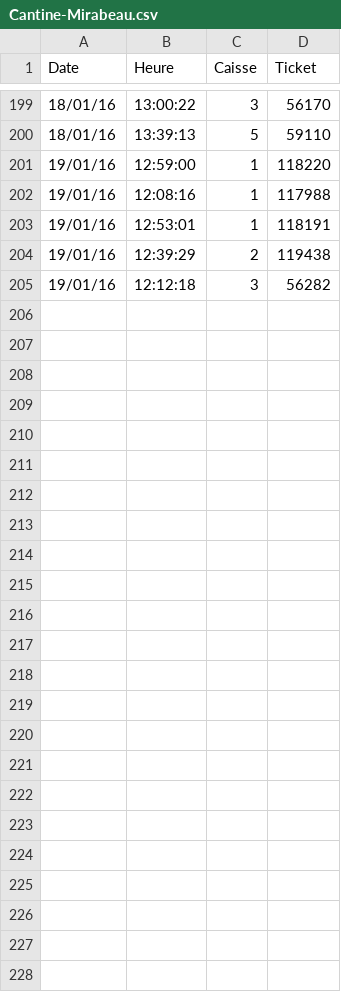
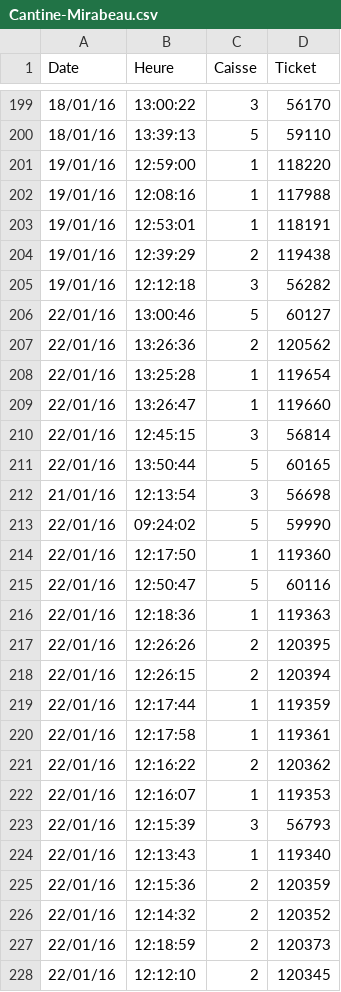
Before and after one commit to julienjego/open-cantine, a CSV file: data/Cantine-Mirabeau.csv, drawn as a sheet; only a part is shown, gaps mark what is left out; the diff names each change by its address in the sheet, - before the commit and + after, or states it on an @@ line.

Commit message:
Update Cantine-Mirabeau.csv

```diff
--- a/data/Cantine-Mirabeau.csv
+++ b/data/Cantine-Mirabeau.csv
+row 206: 22/01/16 | 13:00:46 | 5 | 60127
+row 207: 22/01/16 | 13:26:36 | 2 | 120562
+row 208: 22/01/16 | 13:25:28 | 1 | 119654
+row 209: 22/01/16 | 13:26:47 | 1 | 119660
+row 210: 22/01/16 | 12:45:15 | 3 | 56814
+row 211: 22/01/16 | 13:50:44 | 5 | 60165
+row 212: 21/01/16 | 12:13:54 | 3 | 56698
+row 213: 22/01/16 | 09:24:02 | 5 | 59990
+row 214: 22/01/16 | 12:17:50 | 1 | 119360
+row 215: 22/01/16 | 12:50:47 | 5 | 60116
+row 216: 22/01/16 | 12:18:36 | 1 | 119363
+row 217: 22/01/16 | 12:26:26 | 2 | 120395
+row 218: 22/01/16 | 12:26:15 | 2 | 120394
+row 219: 22/01/16 | 12:17:44 | 1 | 119359
+row 220: 22/01/16 | 12:17:58 | 1 | 119361
+row 221: 22/01/16 | 12:16:22 | 2 | 120362
+row 222: 22/01/16 | 12:16:07 | 1 | 119353
+row 223: 22/01/16 | 12:15:39 | 3 | 56793
+row 224: 22/01/16 | 12:13:43 | 1 | 119340
+row 225: 22/01/16 | 12:15:36 | 2 | 120359
+row 226: 22/01/16 | 12:14:32 | 2 | 120352
+row 227: 22/01/16 | 12:18:59 | 2 | 120373
+row 228: 22/01/16 | 12:12:10 | 2 | 120345
```
